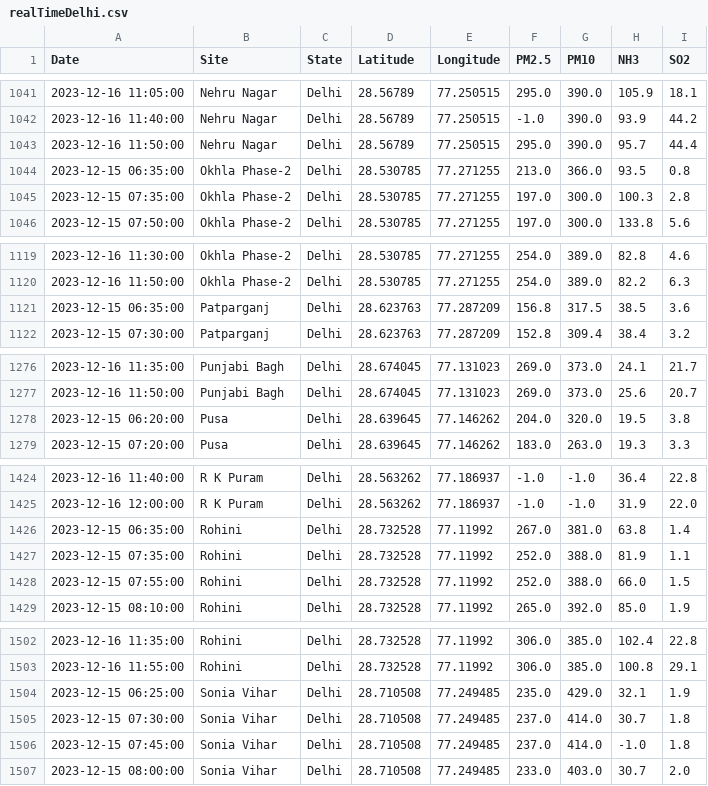
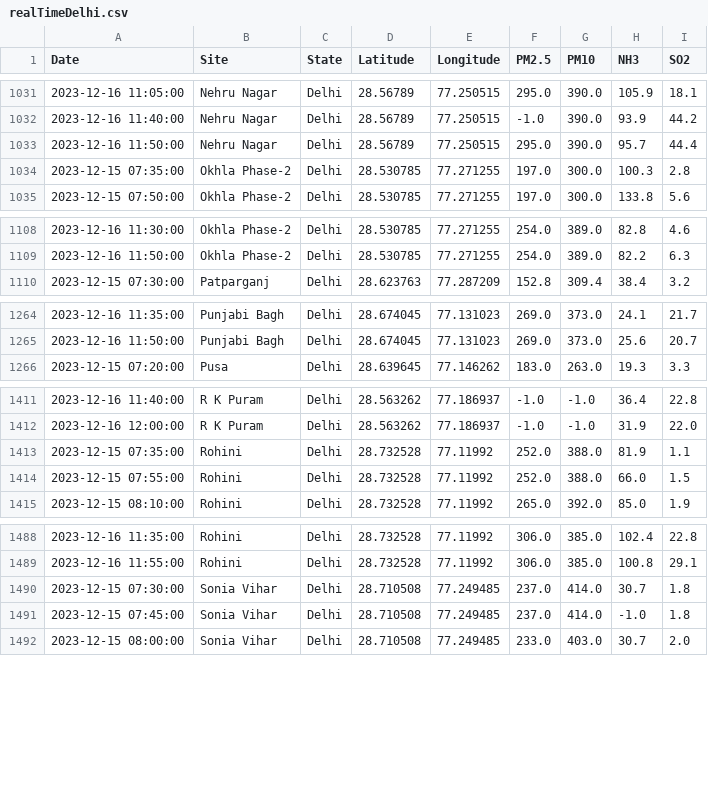
Before and after one commit to waitasecant/Air-Pollution-Dashboard, a CSV file: myApp/data/realTimeDelhi.csv, drawn as a sheet; only a part is shown, gaps mark what is left out; the diff covers the shown part only; the diff names each change by its address in the sheet, - before the commit and + after, or states it on an @@ line.

```diff
--- a/myApp/data/realTimeDelhi.csv
+++ b/myApp/data/realTimeDelhi.csv
-row 1044: 2023-12-15 06:35:00 | Okhla Phase-2 | Delhi | 28.530785 | 77.271255 | 213.0 | 366.0 | 93.5 | 0.8
-row 1121: 2023-12-15 06:35:00 | Patparganj | Delhi | 28.623763 | 77.287209 | 156.8 | 317.5 | 38.5 | 3.6
-row 1278: 2023-12-15 06:20:00 | Pusa | Delhi | 28.639645 | 77.146262 | 204.0 | 320.0 | 19.5 | 3.8
-row 1426: 2023-12-15 06:35:00 | Rohini | Delhi | 28.732528 | 77.11992 | 267.0 | 381.0 | 63.8 | 1.4
-row 1504: 2023-12-15 06:25:00 | Sonia Vihar | Delhi | 28.710508 | 77.249485 | 235.0 | 429.0 | 32.1 | 1.9
```
Also changed, not shown: 13 removed rows elsewhere in this file.
